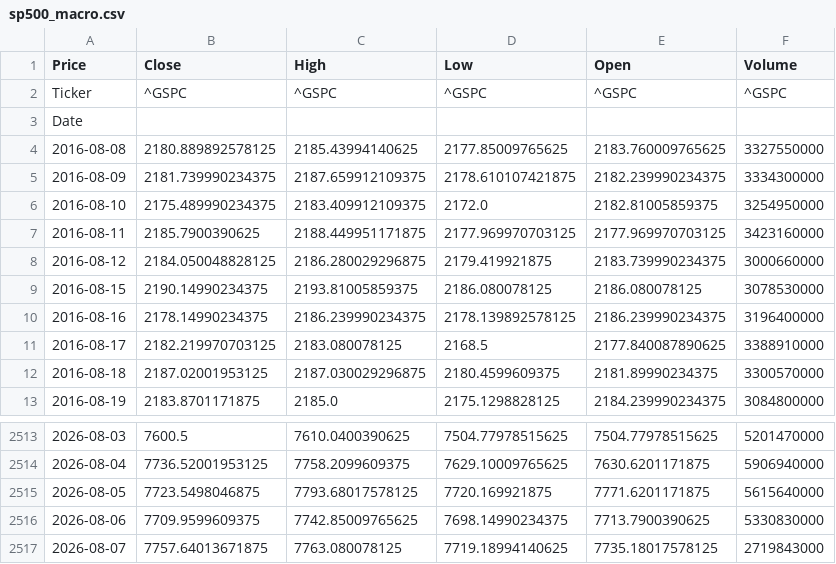
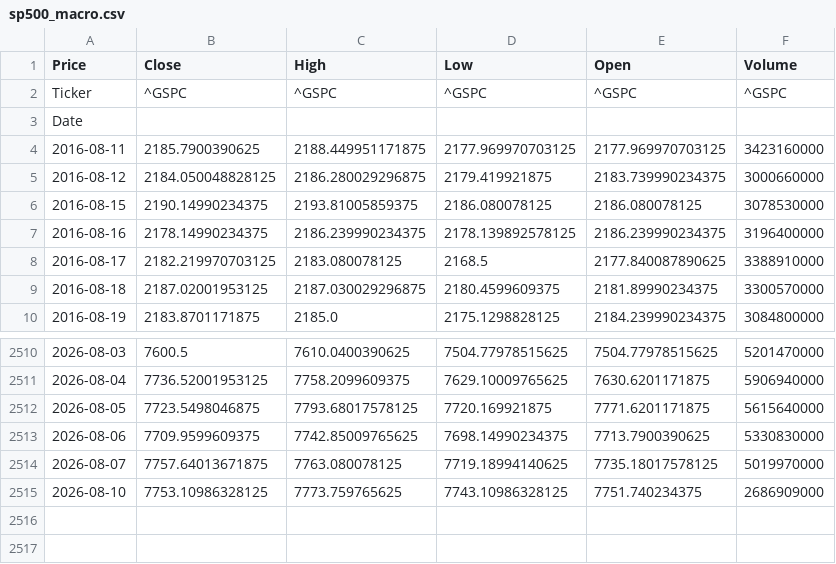
Before and after one commit to elielebos-ui/ai-trade-app, a CSV file: sp500_macro.csv, drawn as a sheet; only a part is shown, gaps mark what is left out.

```diff
--- a/sp500_macro.csv
+++ b/sp500_macro.csv
@@ -3,5 +3,2 @@ Ticker,^GSPC,^GSPC,^GSPC,^GSPC,^GSPC
 Date,,,,,
-2016-08-08,2180.889892578125,2185.43994140625,2177.85009765625,2183.760009765625,3327550000
-2016-08-09,2181.739990234375,2187.659912109375,2178.610107421875,2182.239990234375,3334300000
-2016-08-10,2175.489990234375,2183.409912109375,2172.0,2182.81005859375,3254950000
 2016-08-11,2185.7900390625,2188.449951171875,2177.969970703125,2177.969970703125,3423160000
@@ -2516,2 +2513,3 @@ Date,,,,,
 2026-08-06,7709.9599609375,7742.85009765625,7698.14990234375,7713.7900390625,5330830000
-2026-08-07,7757.64013671875,7763.080078125,7719.18994140625,7735.18017578125,2719843000
+2026-08-07,7757.64013671875,7763.080078125,7719.18994140625,7735.18017578125,5019970000
+2026-08-10,7753.10986328125,7773.759765625,7743.10986328125,7751.740234375,2686909000
```
Also changed, not shown: apple_features.csv, crude_oil_features.csv, 9 other files.
